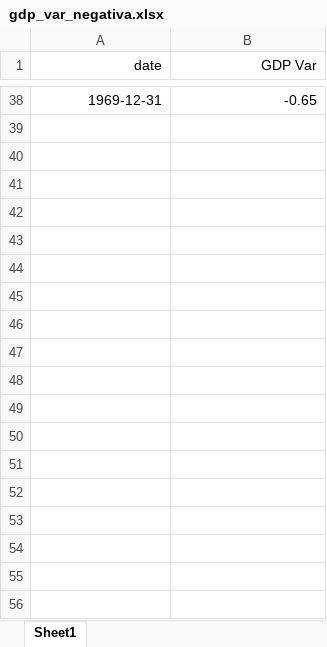
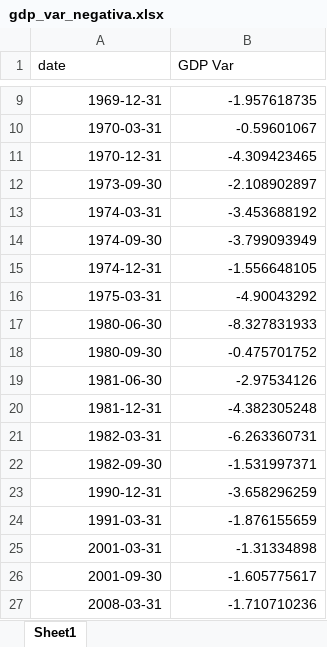
Before and after one commit to Tupxz/ciclos_economicos, an Excel workbook: outputs/tables/gdp_var_negativa.xlsx, sheet Sheet1, drawn as a sheet; only a part is shown, gaps mark what is left out; values as stored, in another font and other column widths than the file's, no borders; addresses are those after the commit; the diff covers the shown part only; the diff names each change by its address in the sheet, - before the commit and + after, or states it on an @@ line.

```diff
--- a/outputs/tables/gdp_var_negativa.xlsx (sheet Sheet1)
+++ b/outputs/tables/gdp_var_negativa.xlsx (sheet Sheet1)
-A1:B1 alignment: right
+A1:B1 alignment: left
-B9 (GDP Var): -0.65
+B9 (GDP Var): -1.957618735
+row 10: 1970-03-31 | -0.59601067
+row 11: 1970-12-31 | -4.309423465
+row 12: 1973-09-30 | -2.108902897
+row 13: 1974-03-31 | -3.453688192
+row 14: 1974-09-30 | -3.799093949
+row 15: 1974-12-31 | -1.556648105
+row 16: 1975-03-31 | -4.90043292
+row 17: 1980-06-30 | -8.327831933
+row 18: 1980-09-30 | -0.475701752
+row 19: 1981-06-30 | -2.97534126
+row 20: 1981-12-31 | -4.382305248
+row 21: 1982-03-31 | -6.263360731
+row 22: 1982-09-30 | -1.531997371
+row 23: 1990-12-31 | -3.658296259
+row 24: 1991-03-31 | -1.876155659
+row 25: 2001-03-31 | -1.31334898
+row 26: 2001-09-30 | -1.605775617
+row 27: 2008-03-31 | -1.710710236
```
Also changed, not shown: 18 added rows and 36 removed rows elsewhere in this sheet, outputs/tables/descriptivas.xlsx, 3 other files.
